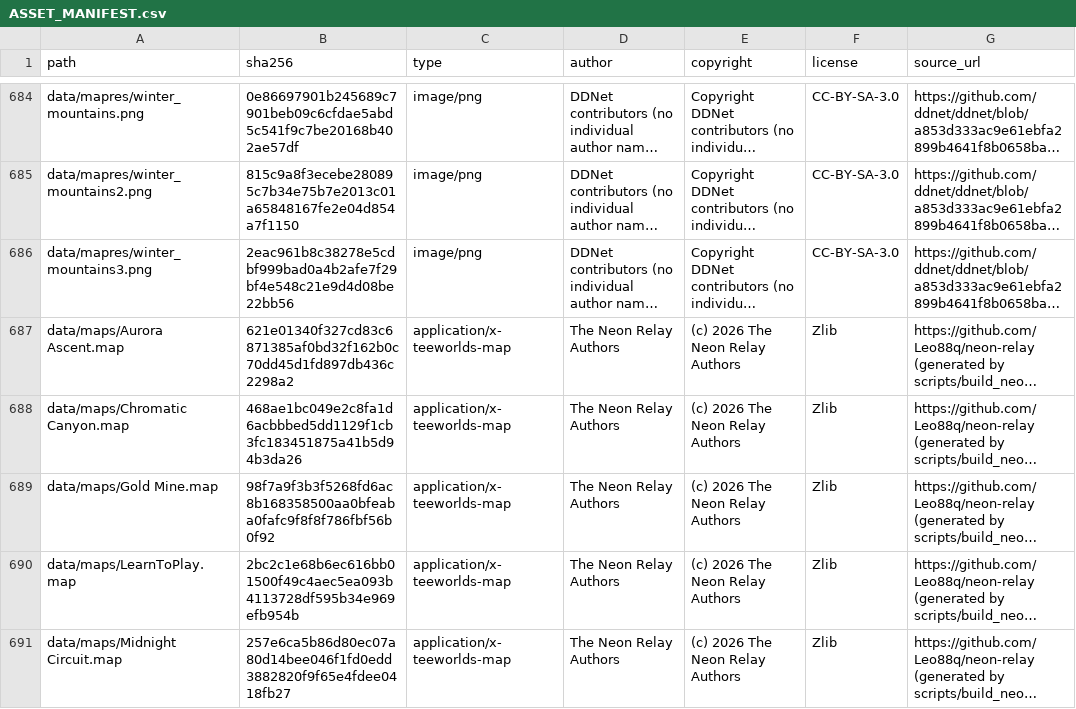
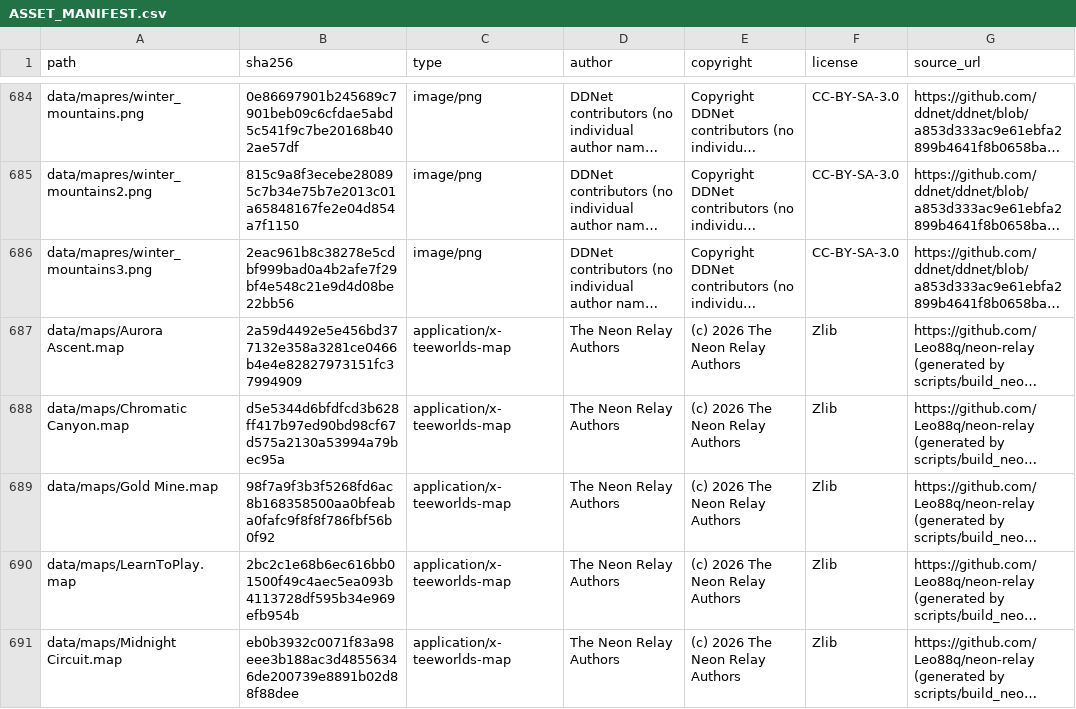
Before and after one commit to Leo88q/neon-relay, a CSV file: docs/ASSET_MANIFEST.csv, drawn as a sheet; only a part is shown, gaps mark what is left out; long unchanged cells end in …; the diff covers the shown part only; the diff names each change by its address in the sheet, - before the commit and + after, or states it on an @@ line.

```diff
--- a/docs/ASSET_MANIFEST.csv
+++ b/docs/ASSET_MANIFEST.csv
-B687 (sha256): 621e01340f327cd83c6871385af0bd32f162b0c70dd45d1fd897db436c2298a2
+B687 (sha256): 2a59d4492e5e456bd377132e358a3281ce0466b4e4e82827973151fc37994909
-B688 (sha256): 468ae1bc049e2c8fa1d6acbbbed5dd1129f1cb3fc183451875a41b5d94b3da26
+B688 (sha256): d5e5344d6bfdfcd3b628ff417b97ed90bd98cf67d575a2130a53994a79bec95a
-B691 (sha256): 257e6ca5b86d80ec07a80d14bee046f1fd0edd3882820f9f65e4fdee0418fb27
+B691 (sha256): eb0b3932c0071f83a98eee3b188ac3d48556346de200739e8891b02d88f88dee
```
Also changed, not shown: 4 edited cells elsewhere in this file, docs/branding-scan.csv, 13 other files.
